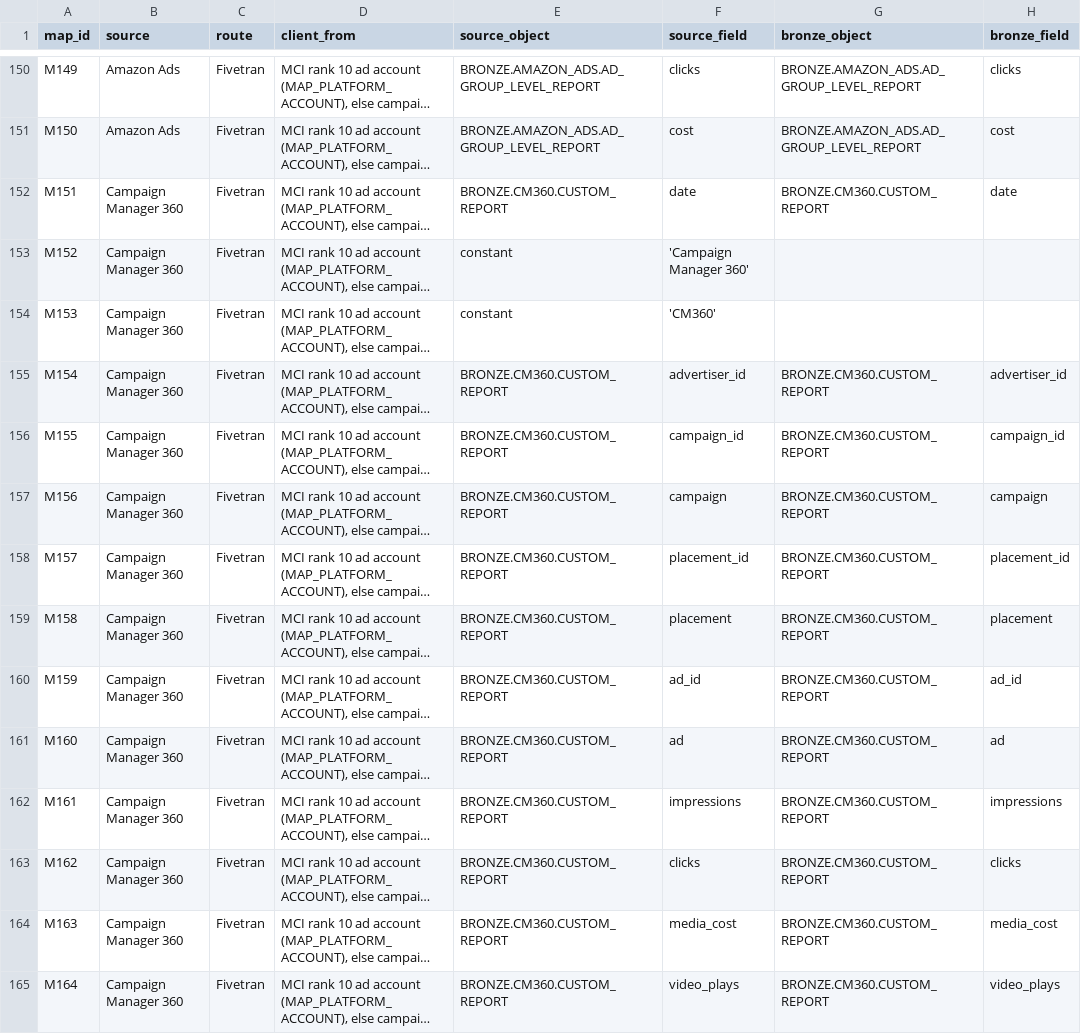
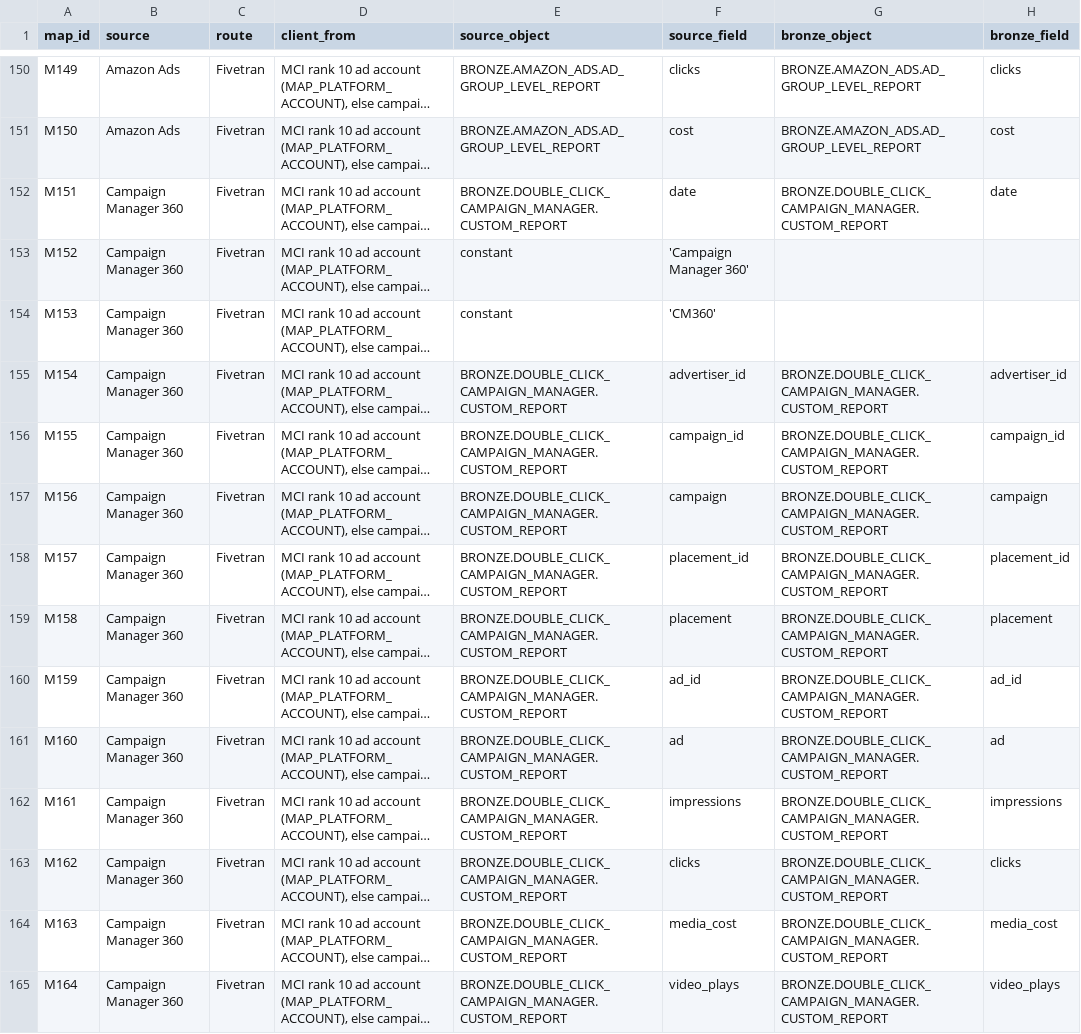
Before and after one commit to BooleanData-Systems/Epitaph-Group, a CSV file: specs/data_mapping.csv, drawn as a sheet; only a part is shown, gaps mark what is left out; long unchanged cells end in …; the diff covers the shown part only; the diff names each change by its address in the sheet, - before the commit and + after, or states it on an @@ line.

Commit message:
Use the Fivetran schema names for Microsoft Ads, CM360 and DV360 (BINGADS, DOUBLE_CLICK_CAMPAIGN_MANAGER, GOOGLE_DISPLAY_AND_VIDEO_360)

```diff
--- a/specs/data_mapping.csv
+++ b/specs/data_mapping.csv
-E152 (source_object): BRONZE.CM360.CUSTOM_REPORT
+E152 (source_object): BRONZE.DOUBLE_CLICK_CAMPAIGN_MANAGER.CUSTOM_REPORT
-G152 (bronze_object): BRONZE.CM360.CUSTOM_REPORT
+G152 (bronze_object): BRONZE.DOUBLE_CLICK_CAMPAIGN_MANAGER.CUSTOM_REPORT
-E155:E165 (source_object): BRONZE.CM360.CUSTOM_REPORT
+E155:E165 (source_object): BRONZE.DOUBLE_CLICK_CAMPAIGN_MANAGER.CUSTOM_REPORT
-G155:G165 (bronze_object): BRONZE.CM360.CUSTOM_REPORT
+G155:G165 (bronze_object): BRONZE.DOUBLE_CLICK_CAMPAIGN_MANAGER.CUSTOM_REPORT
```
Also changed, not shown: 54 edited cells elsewhere in this file, seeds/mon_schedule.csv, 5 other files.
